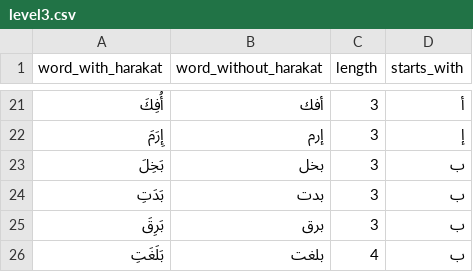
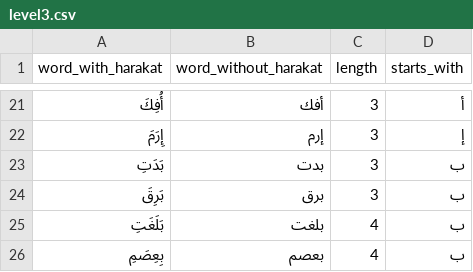
Before and after one commit to abdullahvhdl/static-cms, a CSV file: frontend/public/level3.csv, drawn as a sheet; only a part is shown, gaps mark what is left out; the shorter side is filled out with more unchanged rows; the diff names each change by its address in the sheet, - before the commit and + after, or states it on an @@ line.

```diff
--- a/frontend/public/level3.csv
+++ b/frontend/public/level3.csv
-row 23: بَخِلَ | بخل | 3 | ب
```
Also changed, not shown: frontend/public/level2.csv, frontend/public/level5.csv.
